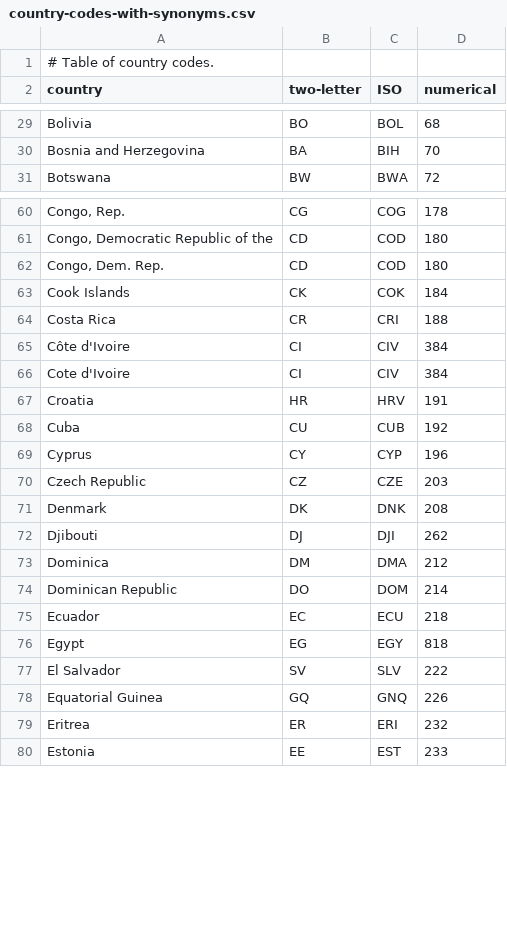
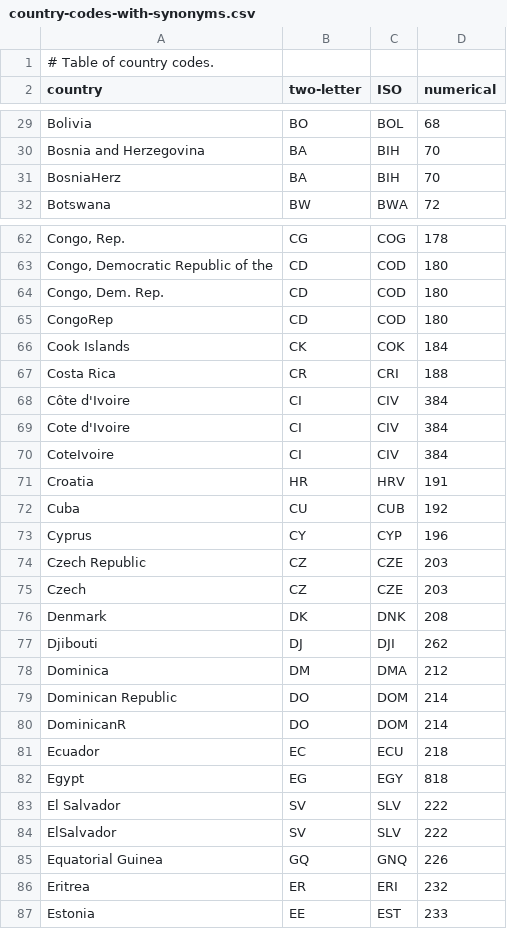
Before and after one commit to rplzzz/cement, a CSV file: raw/country-codes-with-synonyms.csv, drawn as a sheet; only a part is shown, gaps mark what is left out; the diff covers the shown part only; the diff names each change by its address in the sheet, - before the commit and + after, or states it on an @@ line.

Commit message:
Add data for Steve's modified population density. Also, add some entries to the country-code list to accommodate his country names.

```diff
--- a/raw/country-codes-with-synonyms.csv
+++ b/raw/country-codes-with-synonyms.csv
+row 31: BosniaHerz | BA | BIH | 70
+row 65: CongoRep | CD | COD | 180
+row 70: CoteIvoire | CI | CIV | 384
+row 75: Czech | CZ | CZE | 203
+row 80: DominicanR | DO | DOM | 214
+row 84: ElSalvador | SV | SLV | 222
```
Also changed, not shown: 9 added rows elsewhere in this file, 1 other file.
